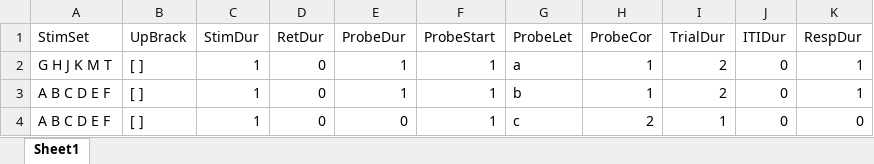
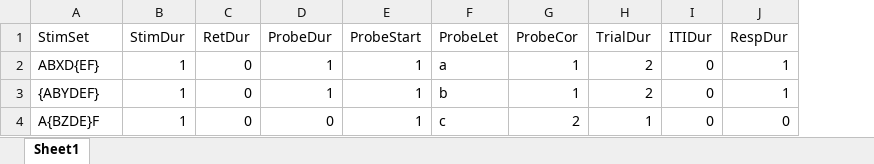
Before and after one commit to steffejr/ExperimentalStimuli, an Excel workbook: PartialTrialDIR/PartialTrial1.xlsx, sheet Sheet1, drawn as a sheet; values as stored, in another font and other column widths than the file's, no borders; the diff names each change by its address in the sheet, - before the commit and + after, or states it on an @@ line.

```diff
--- a/PartialTrialDIR/PartialTrial1.xlsx (sheet Sheet1)
+++ b/PartialTrialDIR/PartialTrial1.xlsx (sheet Sheet1)
-column B (UpBrack), rows 2-4: all [ ]
-A2 (StimSet): G H J K M T
+A2 (StimSet): ABXD{EF}
-A3 (StimSet): A B C D E F
+A3 (StimSet): {ABYDEF}
-A4 (StimSet): A B C D E F
+A4 (StimSet): A{BZDE}F
```
Also changed, not shown: formulas that keep their value, 9 other files.
